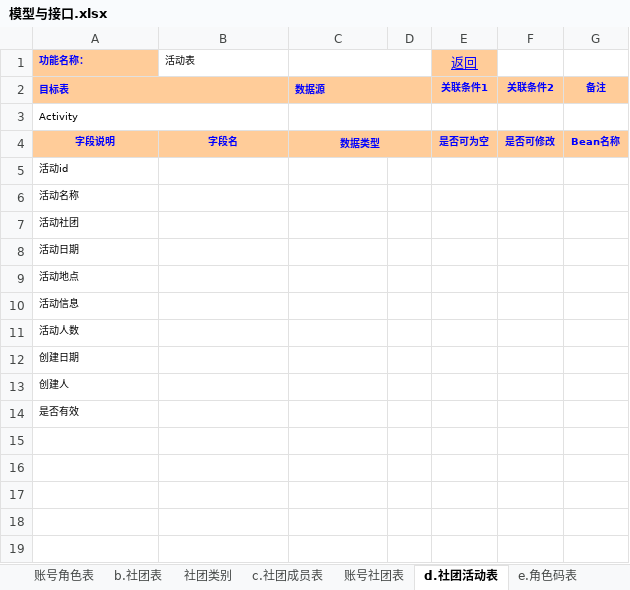
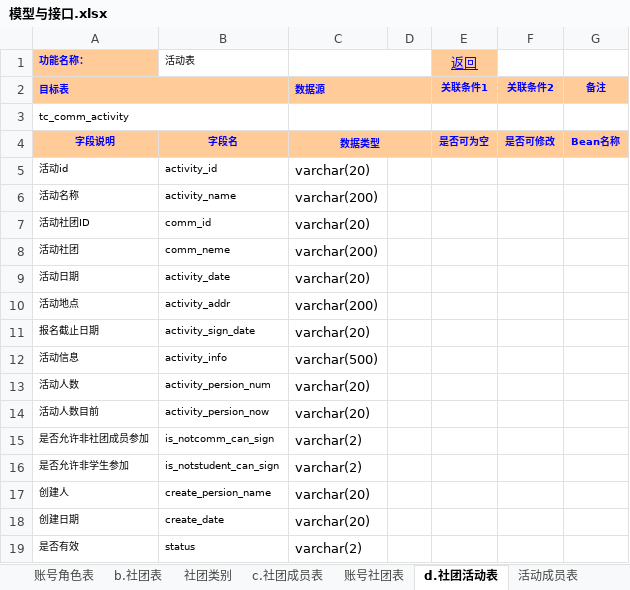
Before and after one commit to whyisee/shetuan, an Excel workbook: doc/模型与接口.xlsx, sheet d.社团活动表, drawn as a sheet; values as stored, in another font and other column widths than the file's, no borders; removed rows and columns are numbered as before the commit, all else as after; the diff names each change by its address in the sheet, - before the commit and + after, or states it on an @@ line.

```diff
--- a/doc/模型与接口.xlsx (sheet d.社团活动表)
+++ b/doc/模型与接口.xlsx (sheet d.社团活动表)
+sheet tab: 活动成员表
-A3 (功能名称：): Activity
+A3 (功能名称：): tc_comm_activity
-B5 (活动表): (empty)
+B5 (活动表): activity_id
-C5: (empty)
+C5: varchar(20)
-B6 (活动表): (empty)
+B6 (活动表): activity_name
-C6: (empty)
+C6: varchar(200)
+row 7: 活动社团ID | comm_id | varchar(20)
-B8 (活动表): (empty)
+B8 (活动表): comm_neme
-C8: (empty)
+C8: varchar(200)
-B9 (活动表): (empty)
+B9 (活动表): activity_date
-C9: (empty)
+C9: varchar(20)
-B10 (活动表): (empty)
+B10 (活动表): activity_addr
-C10: (empty)
+C10: varchar(200)
+row 11: 报名截止日期 | activity_sign_date | varchar(20)
-B12 (活动表): (empty)
+B12 (活动表): activity_info
-C12: (empty)
+C12: varchar(500)
-B13 (活动表): (empty)
+B13 (活动表): activity_persion_num
-C13: (empty)
+C13: varchar(20)
-row 12: 创建日期
+row 14: 活动人数目前 | activity_persion_now | varchar(20)
+row 15: 是否允许非社团成员参加 | is_notcomm_can_sign | varchar(2)
+row 16: 是否允许非学生参加 | is_notstudent_can_sign | varchar(2)
-B17 (活动表): (empty)
+B17 (活动表): create_persion_name
-C17: (empty)
+C17: varchar(20)
+row 18: 创建日期 | create_date | varchar(20)
-B19 (活动表): (empty)
+B19 (活动表): status
-C19: (empty)
+C19: varchar(2)
```
Also changed, not shown: sheet 账号社团表, 28 other files.
